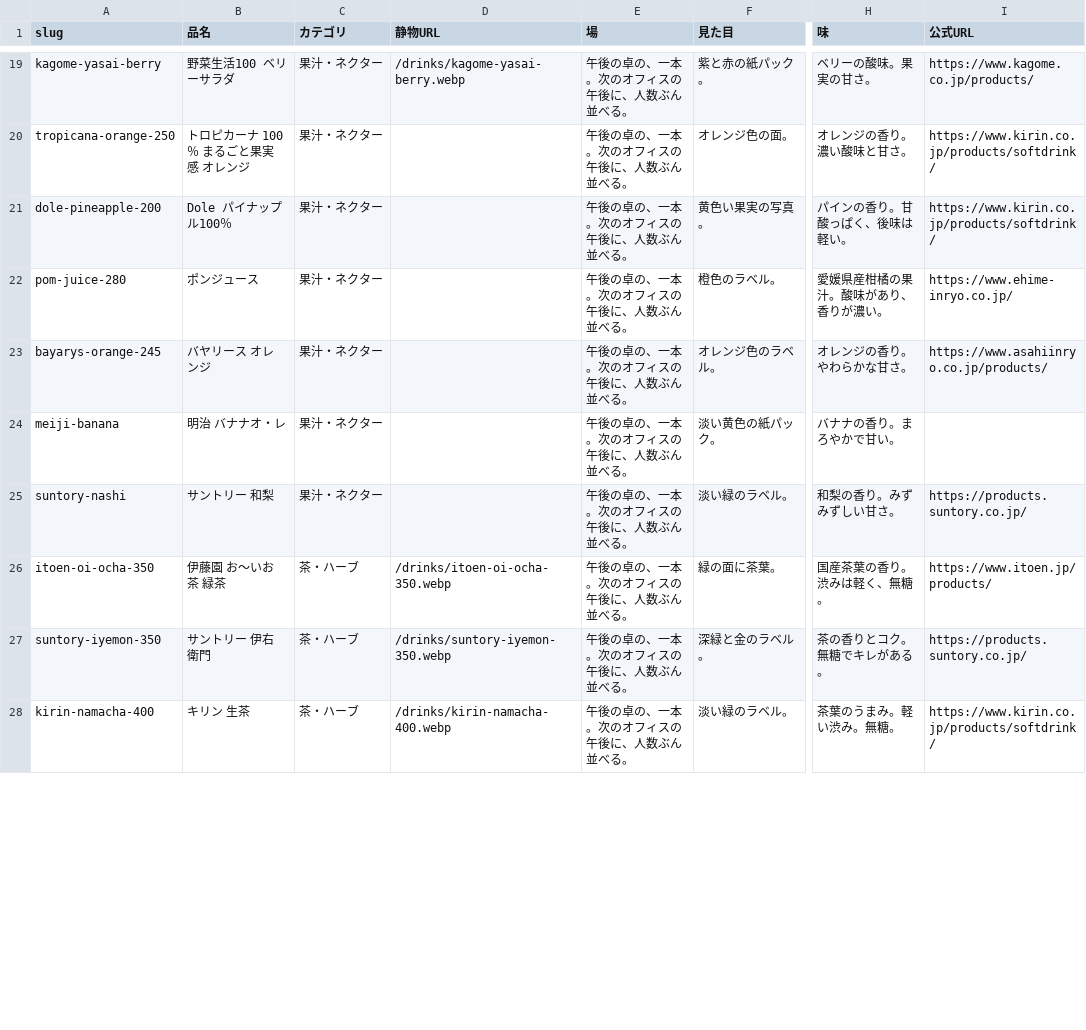
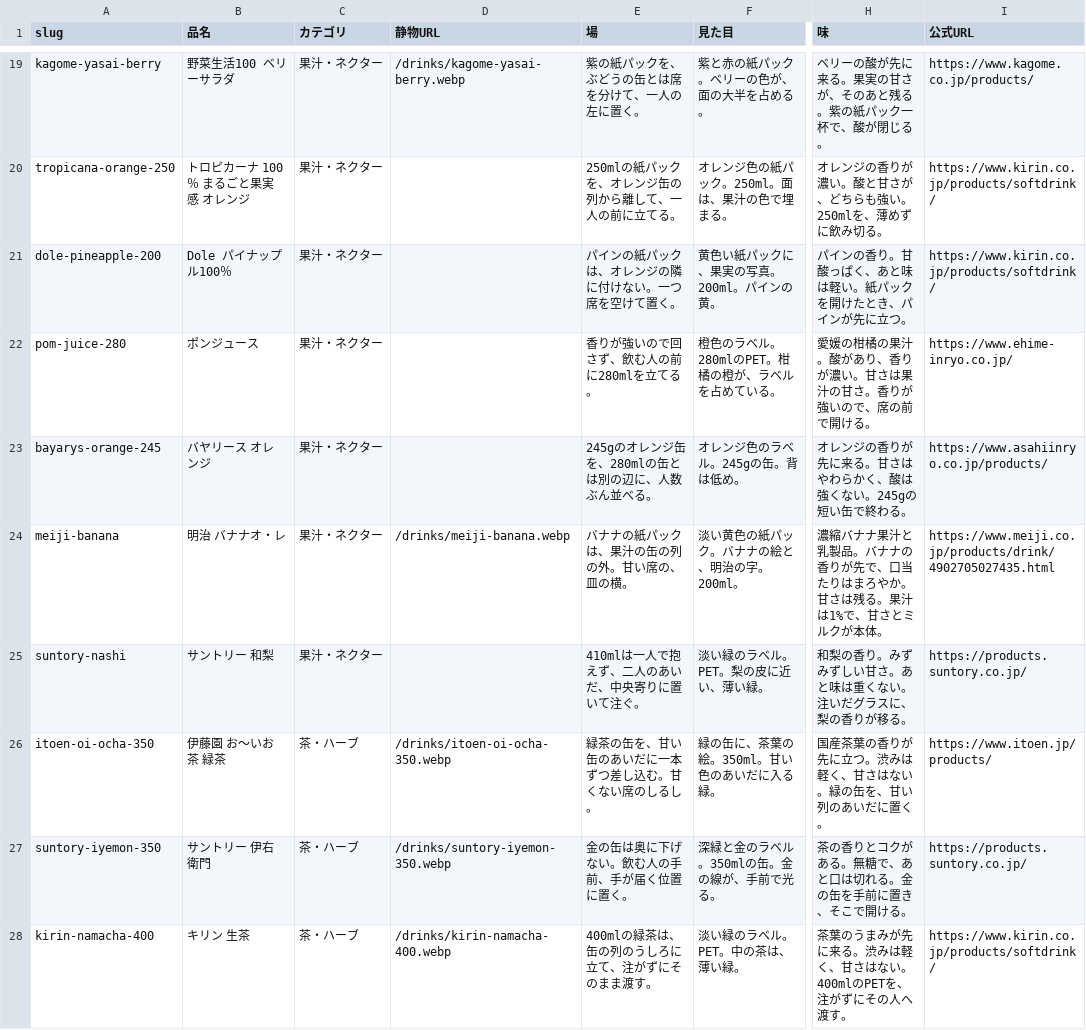
Before and after one commit to umisora/sunsup, a CSV file: data/drinks.csv, drawn as a sheet; only a part is shown, gaps mark what is left out; the diff covers the shown part only; the diff names each change by its address in the sheet, - before the commit and + after, or states it on an @@ line.

```diff
--- a/data/drinks.csv
+++ b/data/drinks.csv
-E19 (場): 午後の卓の、一本。次のオフィスの午後に、人数ぶん並べる。
+E19 (場): 紫の紙パックを、ぶどうの缶とは席を分けて、一人の左に置く。
-F19 (見た目): 紫と赤の紙パック。
+F19 (見た目): 紫と赤の紙パック。ベリーの色が、面の大半を占める。
-H19 (味): ベリーの酸味。果実の甘さ。
+H19 (味): ベリーの酸が先に来る。果実の甘さが、そのあと残る。紫の紙パック一杯で、酸が閉じる。
-E20 (場): 午後の卓の、一本。次のオフィスの午後に、人数ぶん並べる。
+E20 (場): 250mlの紙パックを、オレンジ缶の列から離して、一人の前に立てる。
-F20 (見た目): オレンジ色の面。
+F20 (見た目): オレンジ色の紙パック。250ml。面は、果汁の色で埋まる。
-H20 (味): オレンジの香り。濃い酸味と甘さ。
+H20 (味): オレンジの香りが濃い。酸と甘さが、どちらも強い。250mlを、薄めずに飲み切る。
-E21 (場): 午後の卓の、一本。次のオフィスの午後に、人数ぶん並べる。
+E21 (場): パインの紙パックは、オレンジの隣に付けない。一つ席を空けて置く。
-F21 (見た目): 黄色い果実の写真。
+F21 (見た目): 黄色い紙パックに、果実の写真。200ml。パインの黄。
-H21 (味): パインの香り。甘酸っぱく、後味は軽い。
+H21 (味): パインの香り。甘酸っぱく、あと味は軽い。紙パックを開けたとき、パインが先に立つ。
-E22 (場): 午後の卓の、一本。次のオフィスの午後に、人数ぶん並べる。
+E22 (場): 香りが強いので回さず、飲む人の前に280mlを立てる。
-F22 (見た目): 橙色のラベル。
+F22 (見た目): 橙色のラベル。280mlのPET。柑橘の橙が、ラベルを占めている。
-H22 (味): 愛媛県産柑橘の果汁。酸味があり、香りが濃い。
+H22 (味): 愛媛の柑橘の果汁。酸があり、香りが濃い。甘さは果汁の甘さ。香りが強いので、席の前で開ける。
-E23 (場): 午後の卓の、一本。次のオフィスの午後に、人数ぶん並べる。
+E23 (場): 245gのオレンジ缶を、280mlの缶とは別の辺に、人数ぶん並べる。
-F23 (見た目): オレンジ色のラベル。
+F23 (見た目): オレンジ色のラベル。245gの缶。背は低め。
-H23 (味): オレンジの香り。やわらかな甘さ。
+H23 (味): オレンジの香りが先に来る。甘さはやわらかく、酸は強くない。245gの短い缶で終わる。
-D24 (静物URL): (empty)
+D24 (静物URL): /drinks/meiji-banana.webp
-E24 (場): 午後の卓の、一本。次のオフィスの午後に、人数ぶん並べる。
+E24 (場): バナナの紙パックは、果汁の缶の列の外。甘い席の、皿の横。
-F24 (見た目): 淡い黄色の紙パック。
+F24 (見た目): 淡い黄色の紙パック。バナナの絵と、明治の字。200ml。
-H24 (味): バナナの香り。まろやかで甘い。
+H24 (味): 濃縮バナナ果汁と乳製品。バナナの香りが先で、口当たりはまろやか。甘さは残る。果汁は1%で、甘さとミルクが本体。
-I24 (公式URL): (empty)
+I24 (公式URL): https://www.meiji.co.jp/products/drink/4902705027435.html
-E25 (場): 午後の卓の、一本。次のオフィスの午後に、人数ぶん並べる。
+E25 (場): 410mlは一人で抱えず、二人のあいだ、中央寄りに置いて注ぐ。
-F25 (見た目): 淡い緑のラベル。
+F25 (見た目): 淡い緑のラベル。PET。梨の皮に近い、薄い緑。
-H25 (味): 和梨の香り。みずみずしい甘さ。
+H25 (味): 和梨の香り。みずみずしい甘さ。あと味は重くない。注いだグラスに、梨の香りが移る。
-E26 (場): 午後の卓の、一本。次のオフィスの午後に、人数ぶん並べる。
+E26 (場): 緑茶の缶を、甘い缶のあいだに一本ずつ差し込む。甘くない席のしるし。
-F26 (見た目): 緑の面に茶葉。
+F26 (見た目): 緑の缶に、茶葉の絵。350ml。甘い色のあいだに入る緑。
-H26 (味): 国産茶葉の香り。渋みは軽く、無糖。
+H26 (味): 国産茶葉の香りが先に立つ。渋みは軽く、甘さはない。緑の缶を、甘い列のあいだに置く。
-E27 (場): 午後の卓の、一本。次のオフィスの午後に、人数ぶん並べる。
+E27 (場): 金の缶は奥に下げない。飲む人の手前、手が届く位置に置く。
-F27 (見た目): 深緑と金のラベル。
+F27 (見た目): 深緑と金のラベル。350mlの缶。金の線が、手前で光る。
-H27 (味): 茶の香りとコク。無糖でキレがある。
+H27 (味): 茶の香りとコクがある。無糖で、あと口は切れる。金の缶を手前に置き、そこで開ける。
-E28 (場): 午後の卓の、一本。次のオフィスの午後に、人数ぶん並べる。
+E28 (場): 400mlの緑茶は、缶の列のうしろに立て、注がずにそのまま渡す。
-F28 (見た目): 淡い緑のラベル。
+F28 (見た目): 淡い緑のラベル。PET。中の茶は、薄い緑。
-H28 (味): 茶葉のうまみ。軽い渋み。無糖。
+H28 (味): 茶葉のうまみが先に来る。渋みは軽く、甘さはない。400mlのPETを、注がずにその人へ渡す。
```
Also changed, not shown: 164 edited cells elsewhere in this file, 7 other files.
